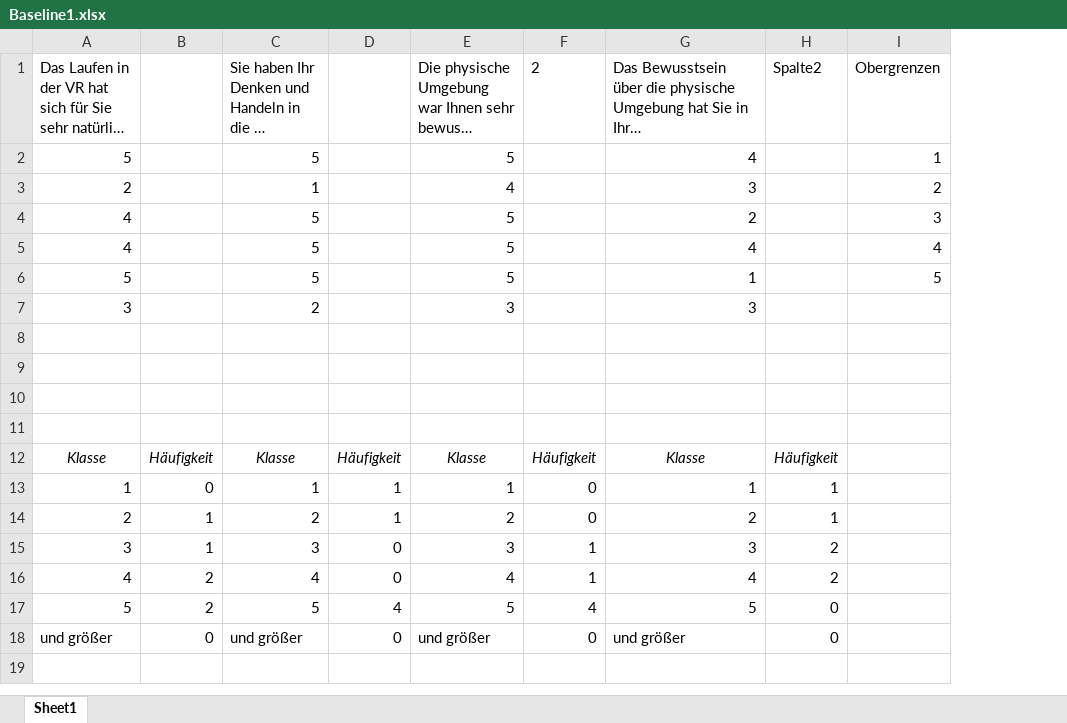
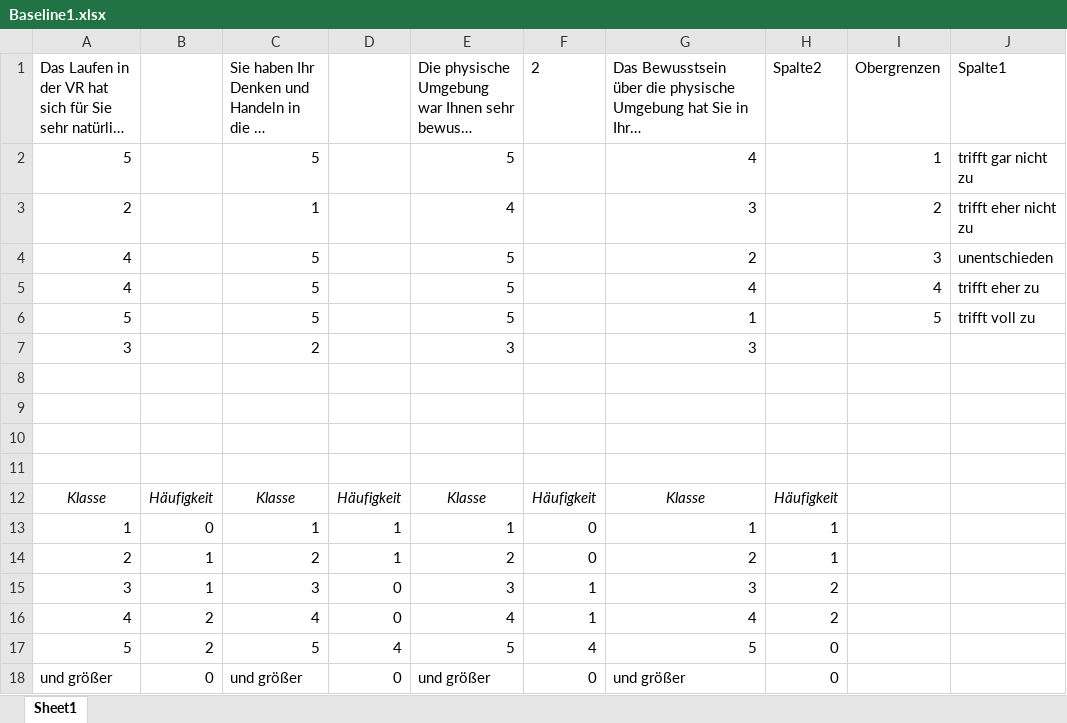
Before and after one commit to RobZlo/Studium, an Excel workbook: Auswertung/Szenarien/Baseline1.xlsx, sheet Sheet1, drawn as a sheet; long unchanged cells end in …; values as stored, in another font and other column widths than the file's, no borders; charts and pictures and table styles not drawn; the diff names each change by its address in the sheet, - before the commit and + after, or states it on an @@ line.

```diff
--- a/Auswertung/Szenarien/Baseline1.xlsx (sheet Sheet1)
+++ b/Auswertung/Szenarien/Baseline1.xlsx (sheet Sheet1)
+column J (Spalte1), rows 2-6: trifft gar nicht zu | trifft eher nicht zu | unentschieden | trifft eher zu | trifft voll zu
```
Also changed, not shown: charts or pictures, Auswertung/Szenarien/Baseline2.xlsx, Auswertung/Szenarien/Baseline3.xlsx, 2 other files.
